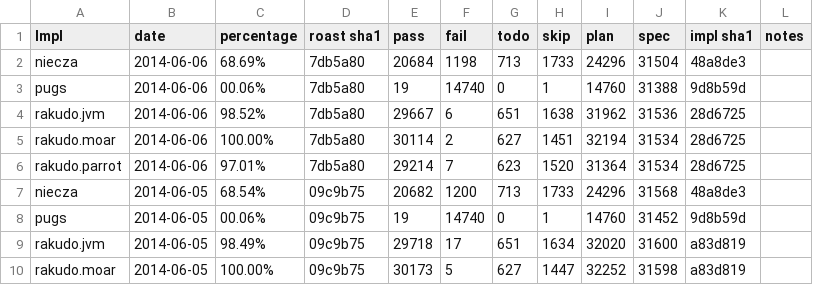
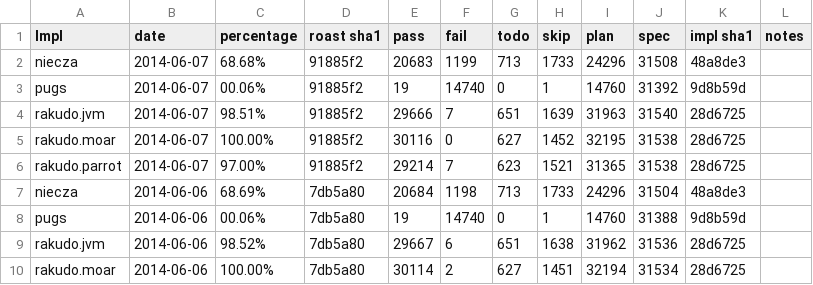
Before and after one commit to coke/perl6-roast-data, a CSV file: perl6_pass_rates.csv, drawn as a sheet; only a part is shown; the shorter side is filled out with more unchanged rows; the diff names each change by its address in the sheet, - before the commit and + after, or states it on an @@ line.

```diff
--- a/perl6_pass_rates.csv
+++ b/perl6_pass_rates.csv
+row 2: niecza | 2014-06-07 | 68.68% | 91885f2 | 20683 | 1199 | 713 | 1733 | 24296 | 31508 | 48a8de3
+row 3: pugs | 2014-06-07 | 00.06% | 91885f2 | 19 | 14740 | 0 | 1 | 14760 | 31392 | 9d8b59d
+row 4: rakudo.jvm | 2014-06-07 | 98.51% | 91885f2 | 29666 | 7 | 651 | 1639 | 31963 | 31540 | 28d6725
+row 5: rakudo.moar | 2014-06-07 | 100.00% | 91885f2 | 30116 | 0 | 627 | 1452 | 32195 | 31538 | 28d6725
+row 6: rakudo.parrot | 2014-06-07 | 97.00% | 91885f2 | 29214 | 7 | 623 | 1521 | 31365 | 31538 | 28d6725
```
Also changed, not shown: 5 other files.
